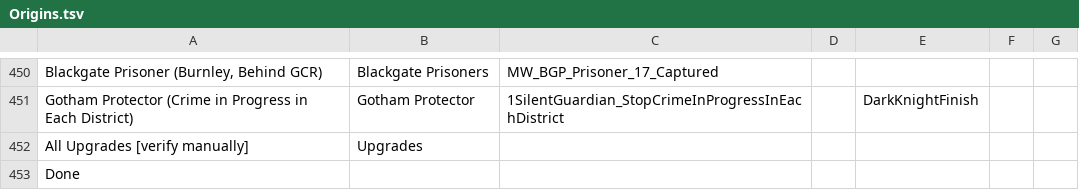
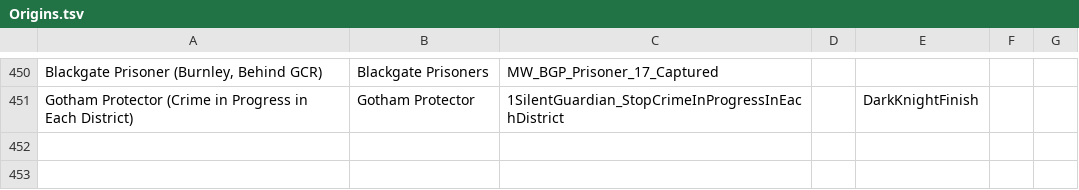
Before and after one commit to ShikenNuggets/ArkhamRouteTracker, a TSV file: ArkhamDisplay/Routes/Origins.tsv, drawn as a sheet; only a part is shown, gaps mark what is left out.

Commit message:
Removed Upgrades from Origins route

```diff
--- a/ArkhamDisplay/Routes/Origins.tsv
+++ b/ArkhamDisplay/Routes/Origins.tsv
@@ -451,3 +451 @@ Blackgate Prisoner (Burnley, Behind GCR)	Blackgate Prisoners	MW_BGP_Prisoner_17_
 Gotham Protector (Crime in Progress in Each District)	Gotham Protector	1SilentGuardian_StopCrimeInProgressInEachDistrict		DarkKnightFinish		
-All Upgrades [verify manually]	Upgrades					
-Done						
```
